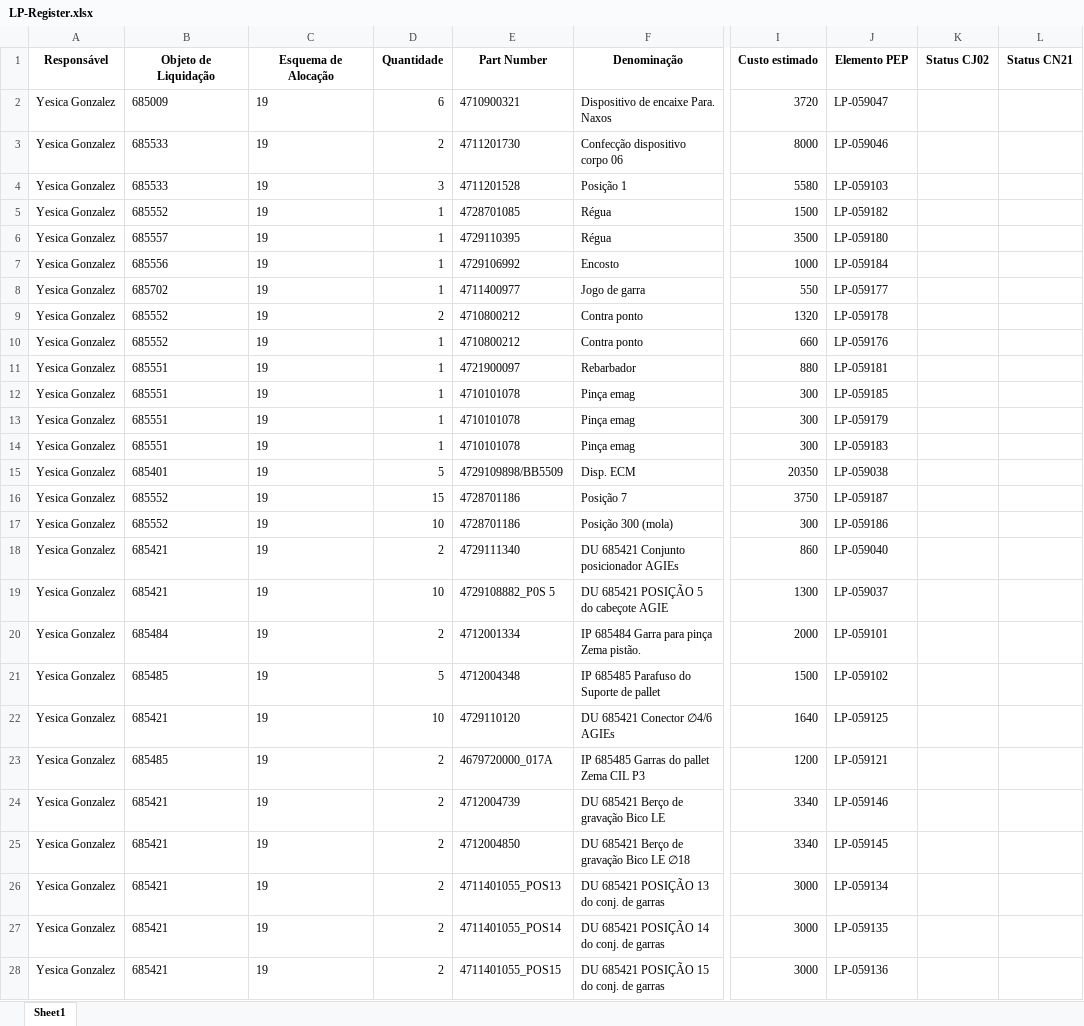
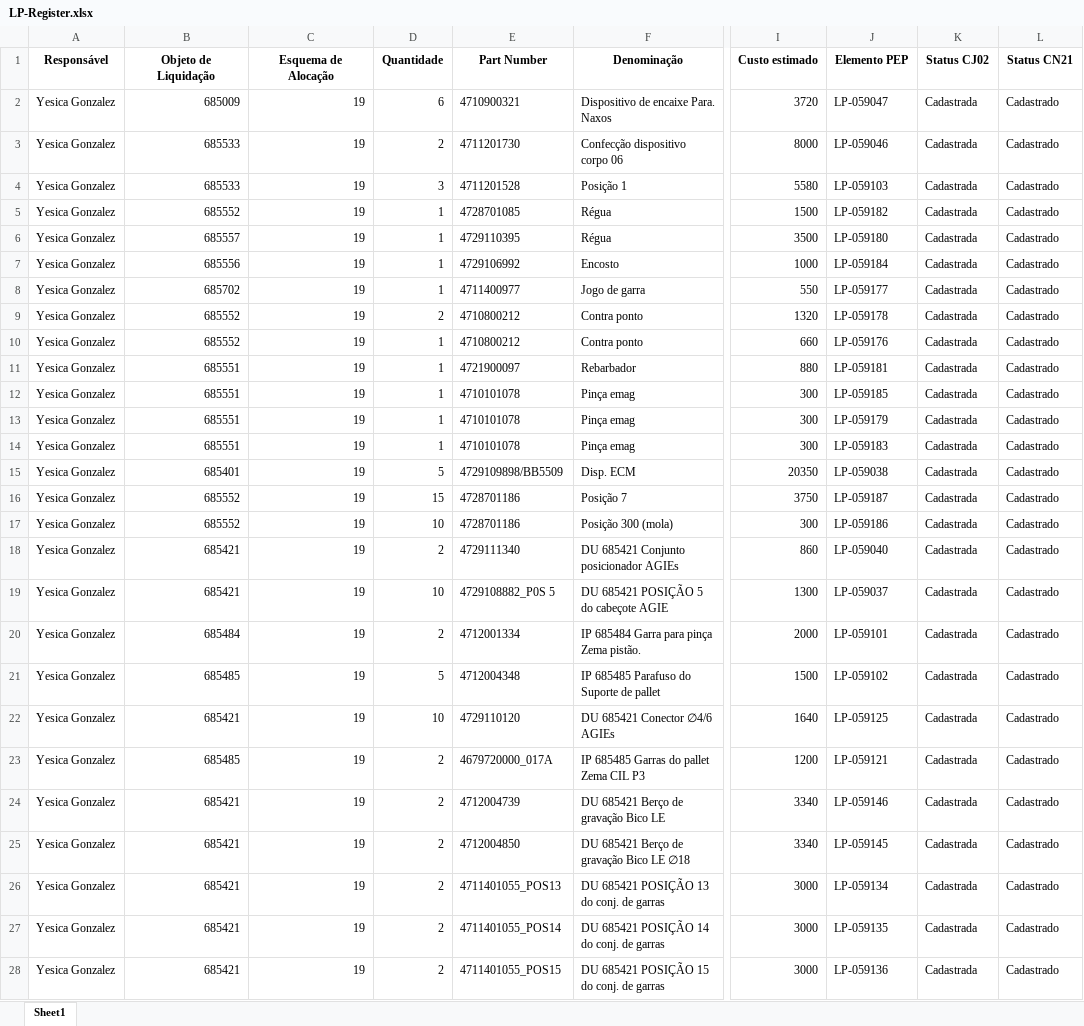
Before and after one commit to JoviOakz/PyAutomateSAP, an Excel workbook: 98 - Excels/LP-Register.xlsx, sheet Sheet1, drawn as a sheet; only a part is shown, gaps mark what is left out; values as stored, in another font and other column widths than the file's, no borders; the diff covers the shown part only; the diff names each change by its address in the sheet, - before the commit and + after, or states it on an @@ line.

Commit message:
used: lp register

```diff
--- a/98 - Excels/LP-Register.xlsx (sheet Sheet1)
+++ b/98 - Excels/LP-Register.xlsx (sheet Sheet1)
-B2:C28 alignment: left
+B2:C28 alignment: right
-K2:K28 (Status CJ02): (empty)
+K2:K28 (Status CJ02): Cadastrada
-L2:L28 (Status CN21): (empty)
+L2:L28 (Status CN21): Cadastrado
```
Also changed, not shown: 149 edited cells and cell formats elsewhere in this sheet, 1 other file.
